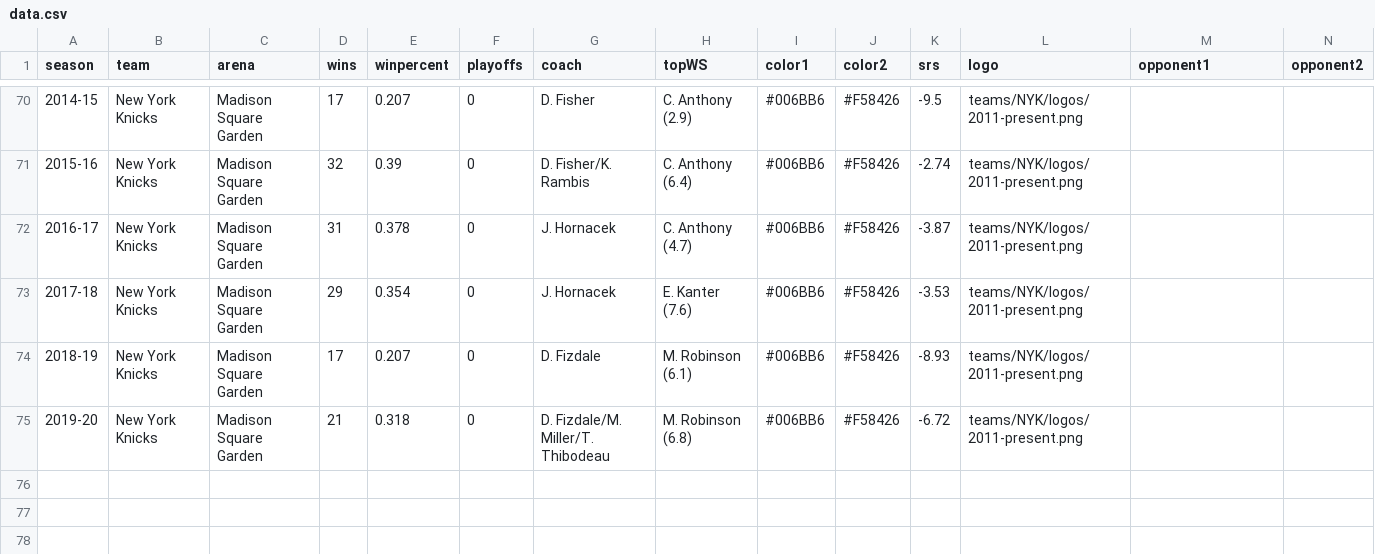
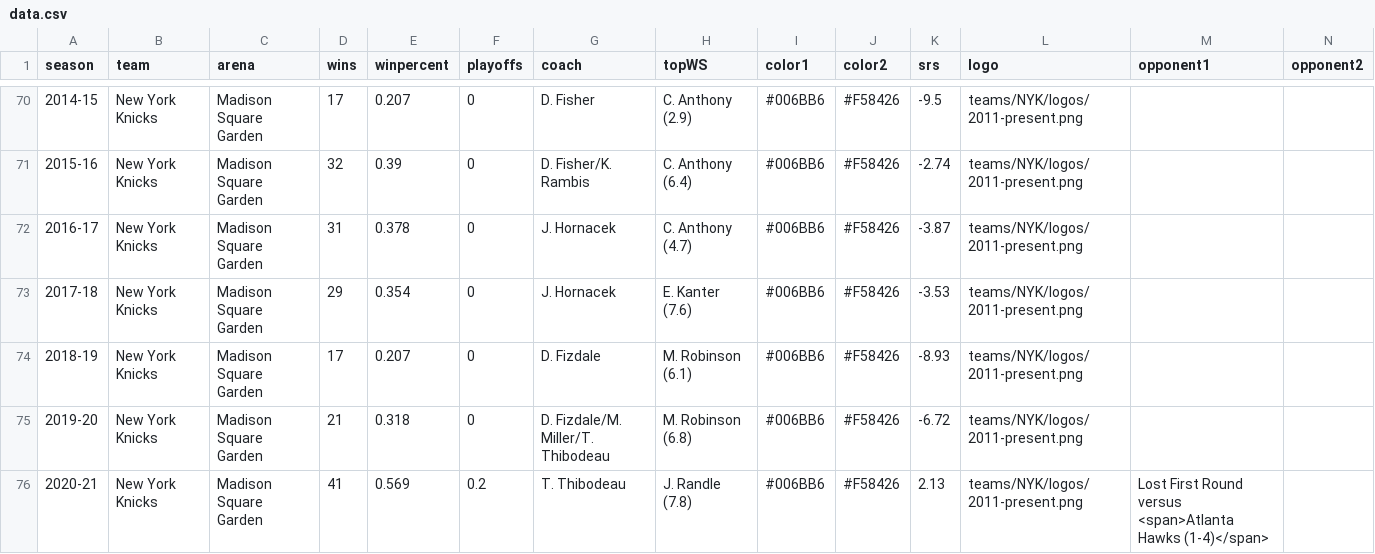
Before and after one commit to zacariias/nbahistory, a CSV file: teams/NYK/data.csv, drawn as a sheet; only a part is shown, gaps mark what is left out; rows hold the shown columns only; the diff names each change by its address in the sheet, - before the commit and + after, or states it on an @@ line.

Commit message:
First round update

```diff
--- a/teams/NYK/data.csv
+++ b/teams/NYK/data.csv
+row 76: 2020-21 | New York Knicks | Madison Square Garden | 41 | 0.569 | 0.2 | T. Thibodeau | J. Randle (7.8) | #006BB6 | #F58426 | 2.13 | teams/NYK/logos/2011-present.png | Lost First Round versus <span>Atlanta Hawks (1-4)</span>
```
Also changed, not shown: teams/BOS/data.csv, teams/MEM/data.csv, 2 other files.
